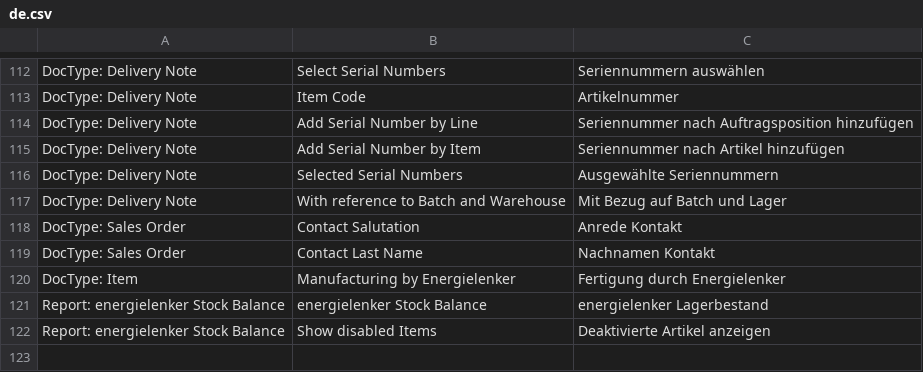
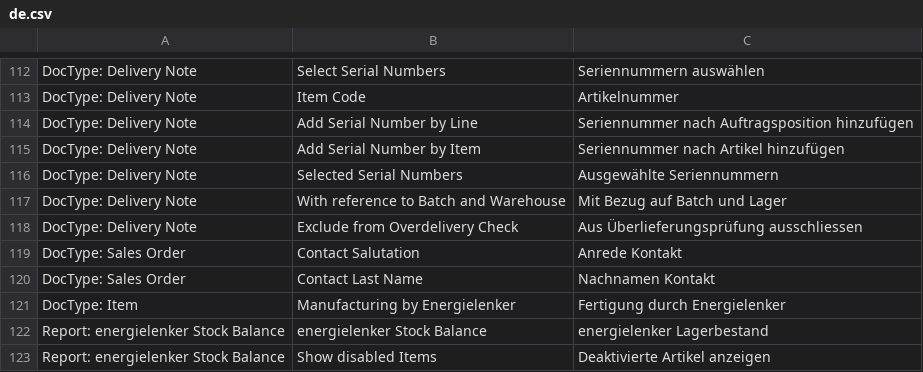
Before and after one commit to libracore/energielenker, a CSV file: energielenker/translations/de.csv, drawn as a sheet; only a part is shown, gaps mark what is left out; the diff names each change by its address in the sheet, - before the commit and + after, or states it on an @@ line.

Commit message:
translation

```diff
--- a/energielenker/translations/de.csv
+++ b/energielenker/translations/de.csv
+row 118: DocType: Delivery Note | Exclude from Overdelivery Check | Aus Überlieferungsprüfung ausschliessen
```
